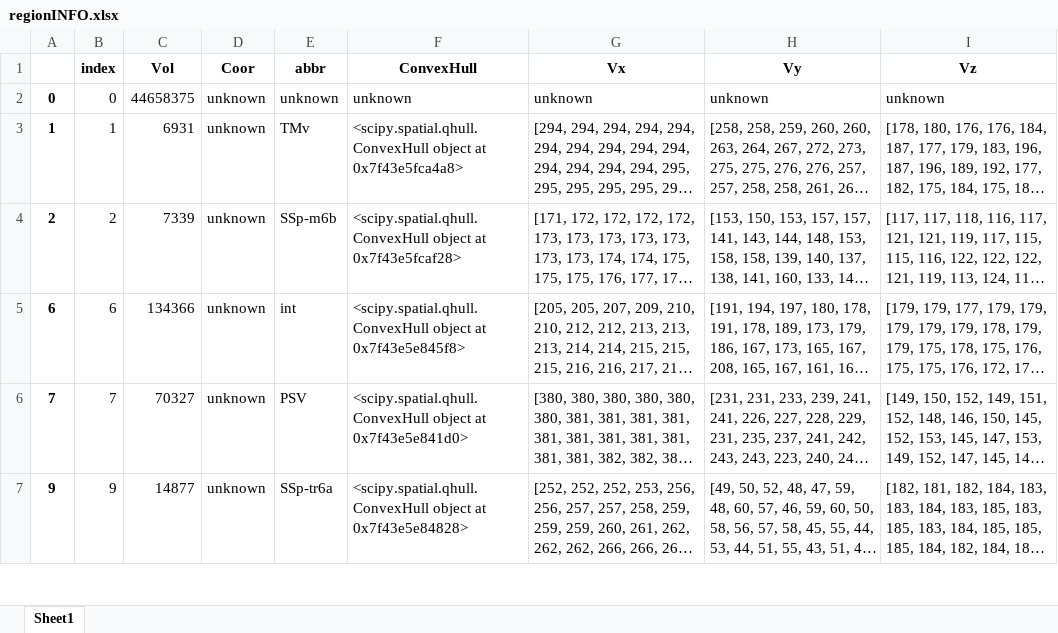
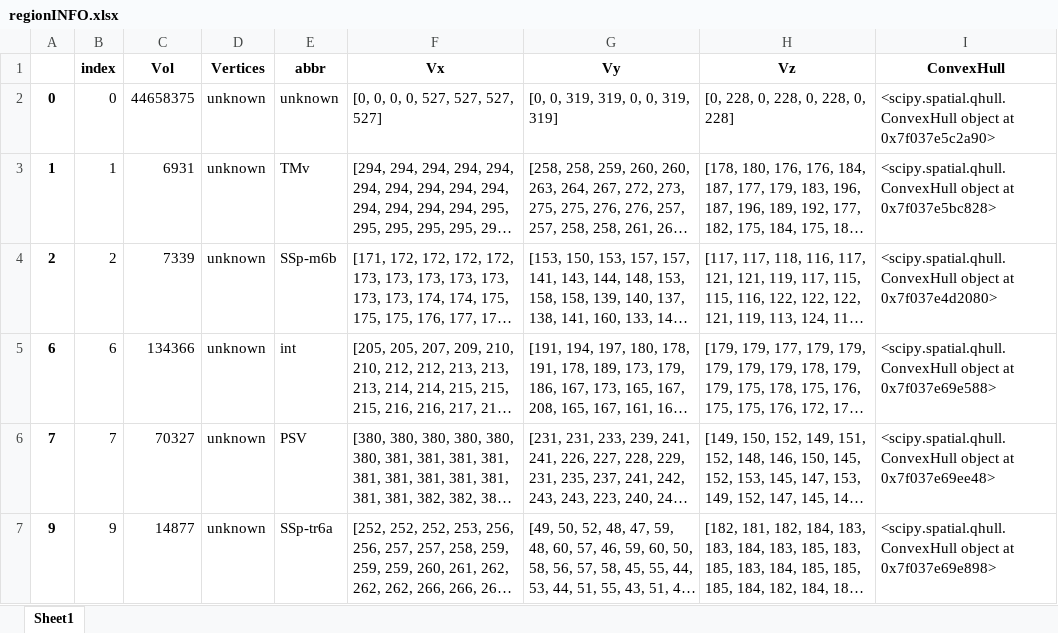
Before and after one commit to zijun-zhao/NMTcode, an Excel workbook: regionINFO.xlsx, sheet Sheet1, drawn as a sheet; only a part is shown; long unchanged cells end in …; values as stored, in another font and other column widths than the file's, no borders; removed rows and columns are numbered as before the commit, all else as after; the diff covers the shown part only; the diff names each change by its address in the sheet, - before the commit and + after, or states it on an @@ line.

```diff
--- a/regionINFO.xlsx (sheet Sheet1)
+++ b/regionINFO.xlsx (sheet Sheet1)
-column F (ConvexHull), rows 2-7: unknown | <scipy.spatial.qhull.ConvexHull object at 0x7f43e5fca4a8> | <scipy.spatial.qhull.ConvexHull object at 0x7f43e5fcaf28> | <scipy.spatial.qhull.ConvexHull object at 0x7f43e5e845f8> | <scipy.spatial.qhull.ConvexHull object at 0x7f43e5e841d0> | <scipy.spatial.qhull.ConvexHull object at 0x7f43e5e84828>
+column I (ConvexHull), rows 2-7: <scipy.spatial.qhull.ConvexHull object at 0x7f037e5c2a90> | <scipy.spatial.qhull.ConvexHull object at 0x7f037e5bc828> | <scipy.spatial.qhull.ConvexHull object at 0x7f037e4d2080> | <scipy.spatial.qhull.ConvexHull object at 0x7f037e69e588> | <scipy.spatial.qhull.ConvexHull object at 0x7f037e69ee48> | <scipy.spatial.qhull.ConvexHull object at 0x7f037e69e898>
-D1: Coor
+D1: Vertices
-F2 (Vx): unknown
+F2 (Vx): [0, 0, 0, 0, 527, 527, 527, 527]
-G2 (Vy): unknown
+G2 (Vy): [0, 0, 319, 319, 0, 0, 319, 319]
-H2 (Vz): unknown
+H2 (Vz): [0, 228, 0, 228, 0, 228, 0, 228]
```
Also changed, not shown: 354 edited cells elsewhere in this sheet, 7 other files.
